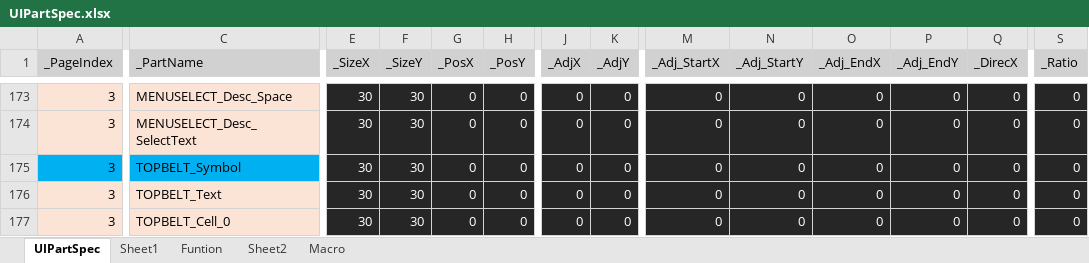
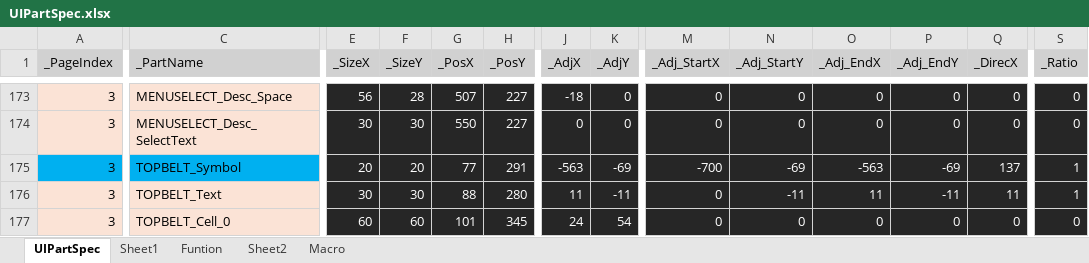
Before and after one commit to rlatjddyd92/Dx11_LiesOfP, an Excel workbook: Framework_DX11/Tools/Bin/DataFiles/UIPartSpec.xlsx, sheet UIPartSpec, drawn as a sheet; only a part is shown, gaps mark what is left out; values as stored, in another font and other column widths than the file's, no borders; the diff covers the shown part only; the diff names each change by its address in the sheet, - before the commit and + after, or states it on an @@ line.

```diff
--- a/Framework_DX11/Tools/Bin/DataFiles/UIPartSpec.xlsx (sheet UIPartSpec)
+++ b/Framework_DX11/Tools/Bin/DataFiles/UIPartSpec.xlsx (sheet UIPartSpec)
-E173 (_SizeX): 30
+E173 (_SizeX): 56
-F173 (_SizeY): 30
+F173 (_SizeY): 28
-G173 (_PosX): 0
+G173 (_PosX): 507
-H173:H174 (_PosY): 0
+H173:H174 (_PosY): 227
-J173 (_AdjX): 0
+J173 (_AdjX): -18
-G174 (_PosX): 0
+G174 (_PosX): 550
-E175 (_SizeX): 30
+E175 (_SizeX): 20
-F175 (_SizeY): 30
+F175 (_SizeY): 20
-G175 (_PosX): 0
+G175 (_PosX): 77
-H175 (_PosY): 0
+H175 (_PosY): 291
-J175 (_AdjX): 0
+J175 (_AdjX): -563
-K175 (_AdjY): 0
+K175 (_AdjY): -69
-M175 (_Adj_StartX): 0
+M175 (_Adj_StartX): -700
-N175 (_Adj_StartY): 0
+N175 (_Adj_StartY): -69
-O175 (_Adj_EndX): 0
+O175 (_Adj_EndX): -563
-P175 (_Adj_EndY): 0
+P175 (_Adj_EndY): -69
-Q175 (_DirecX): 0
+Q175 (_DirecX): 137
-S175:S176 (_Ratio): 0
+S175:S176 (_Ratio): 1
-G176 (_PosX): 0
+G176 (_PosX): 88
-H176 (_PosY): 0
+H176 (_PosY): 280
-J176 (_AdjX): 0
+J176 (_AdjX): 11
-K176 (_AdjY): 0
+K176 (_AdjY): -11
-N176 (_Adj_StartY): 0
+N176 (_Adj_StartY): -11
-O176 (_Adj_EndX): 0
+O176 (_Adj_EndX): 11
-P176 (_Adj_EndY): 0
+P176 (_Adj_EndY): -11
-Q176 (_DirecX): 0
+Q176 (_DirecX): 11
-E177 (_SizeX): 30
+E177 (_SizeX): 60
-F177 (_SizeY): 30
+F177 (_SizeY): 60
-G177 (_PosX): 0
+G177 (_PosX): 101
-H177 (_PosY): 0
+H177 (_PosY): 345
-J177 (_AdjX): 0
+J177 (_AdjX): 24
-K177 (_AdjY): 0
+K177 (_AdjY): 54
```
Also changed, not shown: 398 edited cells elsewhere in this sheet, 12 other files.
